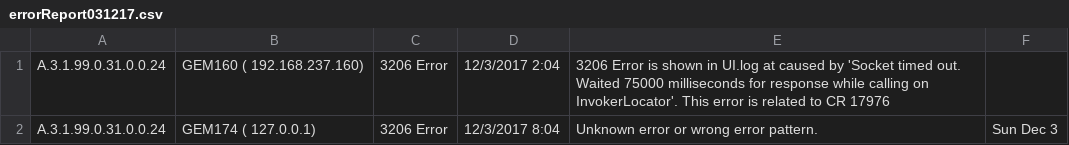
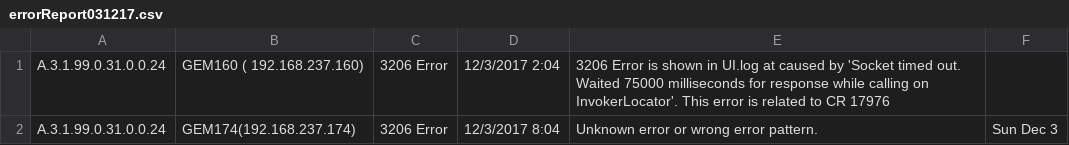
Before and after one commit to shindemanoj/Dashboard, a CSV file: GEM4K/errorReport031217.csv, drawn as a sheet.

```diff
--- a/GEM4K/errorReport031217.csv
+++ b/GEM4K/errorReport031217.csv
@@ -1,2 +1,2 @@
 A.3.1.99.0.31.0.0.24,GEM160 ( 192.168.237.160),3206 Error,12/3/2017 2:04,3206 Error is shown in UI.log at  caused by 'Socket timed out.  Waited 75000 milliseconds for response while calling on InvokerLocator'. This error is related to CR 17976,
-A.3.1.99.0.31.0.0.24,GEM174 ( 127.0.0.1),3206 Error,12/3/2017 8:04,Unknown error or wrong error pattern.,Sun Dec  3
+A.3.1.99.0.31.0.0.24,GEM174(192.168.237.174),3206 Error,12/3/2017 8:04,Unknown error or wrong error pattern.,Sun Dec  3
```
Also changed, not shown: GEM4K/errorReport011217.csv, GEM4K/errorReport301117.csv, 1 other file.
